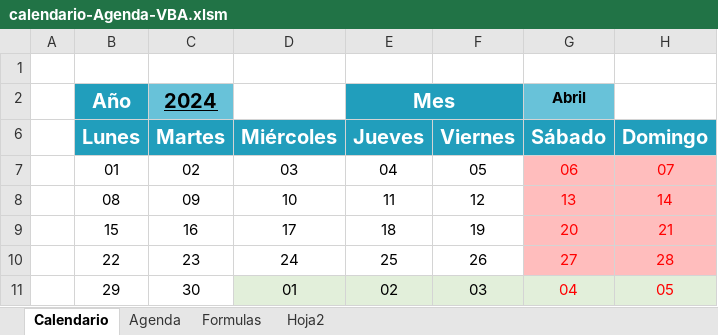
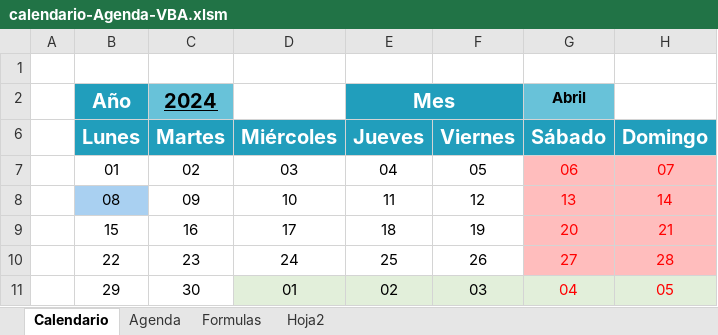
Before and after one commit to bparedes21/Calendario-Agenda-Din-mico-en-Excel, an Excel workbook: Archivo Excel/calendario-Agenda-VBA.xlsm, sheet Calendario, drawn as a sheet; values as stored, in another font and other column widths than the file's, no borders; charts and pictures not drawn; the diff names each change by its address in the sheet, - before the commit and + after, or states it on an @@ line.

Commit message:
excel-calendar

```diff
--- a/Archivo Excel/calendario-Agenda-VBA.xlsm (sheet Calendario)
+++ b/Archivo Excel/calendario-Agenda-VBA.xlsm (sheet Calendario)
-B8 fill: none
+B8 fill: #A9D0F1
```
Also changed, not shown: 3 other files.
